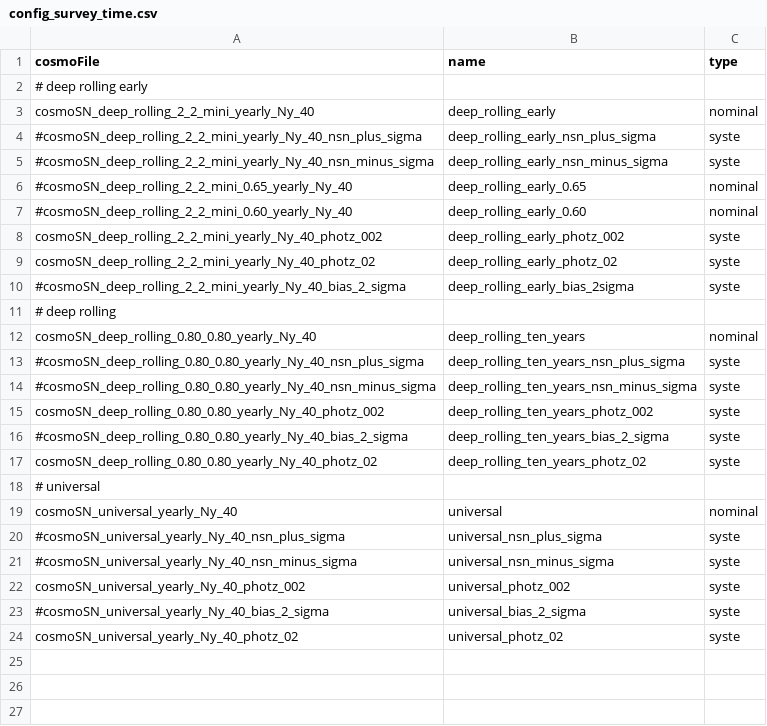
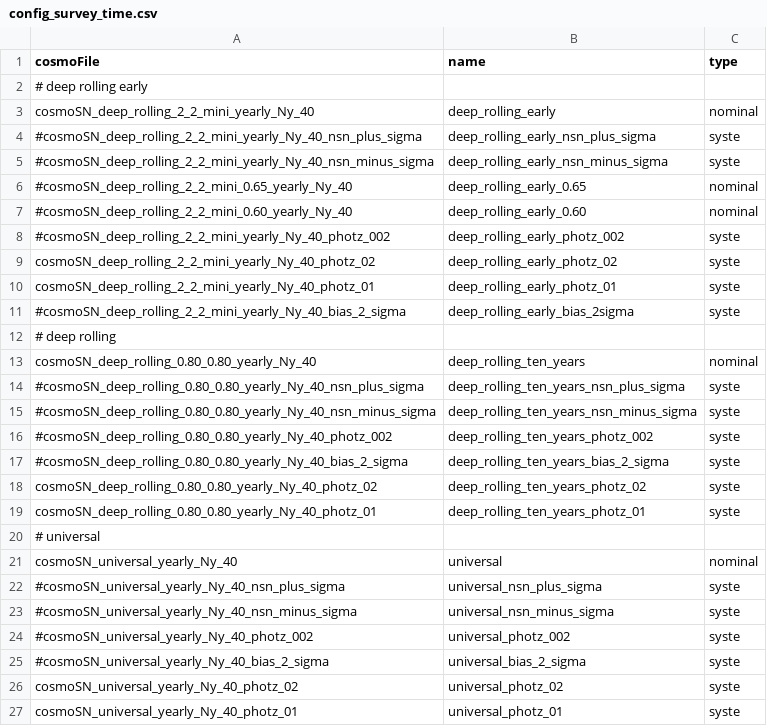
Before and after one commit to LSSTDESC/sn_DD_Opti, a CSV file: config_survey_time.csv, drawn as a sheet.

Commit message:
code update to estimate systes

```diff
--- a/config_survey_time.csv
+++ b/config_survey_time.csv
@@ -7,4 +7,5 @@ cosmoSN_deep_rolling_2_2_mini_yearly_Ny_40,deep_rolling_early,nominal
 #cosmoSN_deep_rolling_2_2_mini_0.60_yearly_Ny_40,deep_rolling_early_0.60,nominal
-cosmoSN_deep_rolling_2_2_mini_yearly_Ny_40_photz_002,deep_rolling_early_photz_002,syste
+#cosmoSN_deep_rolling_2_2_mini_yearly_Ny_40_photz_002,deep_rolling_early_photz_002,syste
 cosmoSN_deep_rolling_2_2_mini_yearly_Ny_40_photz_02,deep_rolling_early_photz_02,syste
+cosmoSN_deep_rolling_2_2_mini_yearly_Ny_40_photz_01,deep_rolling_early_photz_01,syste
 #cosmoSN_deep_rolling_2_2_mini_yearly_Ny_40_bias_2_sigma,deep_rolling_early_bias_2sigma,syste
@@ -14,5 +15,6 @@ cosmoSN_deep_rolling_0.80_0.80_yearly_Ny_40,deep_rolling_ten_years,nominal
 #cosmoSN_deep_rolling_0.80_0.80_yearly_Ny_40_nsn_minus_sigma,deep_rolling_ten_years_nsn_minus_sigma,syste
-cosmoSN_deep_rolling_0.80_0.80_yearly_Ny_40_photz_002,deep_rolling_ten_years_photz_002,syste
+#cosmoSN_deep_rolling_0.80_0.80_yearly_Ny_40_photz_002,deep_rolling_ten_years_photz_002,syste
 #cosmoSN_deep_rolling_0.80_0.80_yearly_Ny_40_bias_2_sigma,deep_rolling_ten_years_bias_2_sigma,syste
 cosmoSN_deep_rolling_0.80_0.80_yearly_Ny_40_photz_02,deep_rolling_ten_years_photz_02,syste
+cosmoSN_deep_rolling_0.80_0.80_yearly_Ny_40_photz_01,deep_rolling_ten_years_photz_01,syste
 # universal
@@ -21,4 +23,5 @@ cosmoSN_universal_yearly_Ny_40,universal,nominal
 #cosmoSN_universal_yearly_Ny_40_nsn_minus_sigma,universal_nsn_minus_sigma,syste
-cosmoSN_universal_yearly_Ny_40_photz_002,universal_photz_002,syste
+#cosmoSN_universal_yearly_Ny_40_photz_002,universal_photz_002,syste
 #cosmoSN_universal_yearly_Ny_40_bias_2_sigma,universal_bias_2_sigma,syste
 cosmoSN_universal_yearly_Ny_40_photz_02,universal_photz_02,syste
+cosmoSN_universal_yearly_Ny_40_photz_01,universal_photz_01,syste
```
Also changed, not shown: 1 other file.
